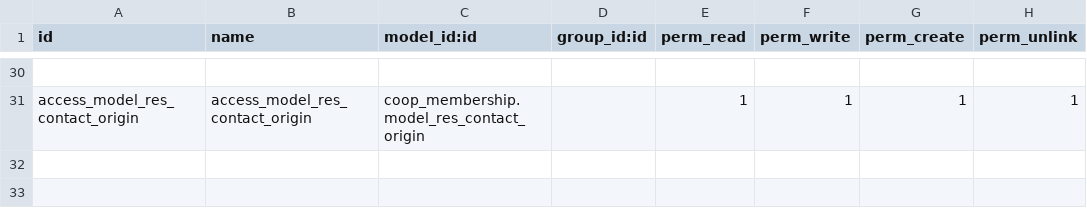
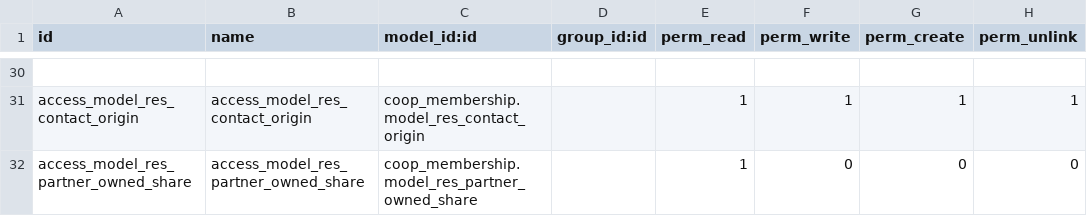
Before and after one commit to AwesomeFoodCoops/odoo-production, a CSV file: louve_addons/coop_membership_access_rights/security/ir.model.access.csv, drawn as a sheet; only a part is shown, gaps mark what is left out; the diff names each change by its address in the sheet, - before the commit and + after, or states it on an @@ line.

Commit message:
[ADD] - S#12994 - Part 1: Partner Owned Shares

```diff
--- a/louve_addons/coop_membership_access_rights/security/ir.model.access.csv
+++ b/louve_addons/coop_membership_access_rights/security/ir.model.access.csv
+row 32: access_model_res_partner_owned_share | access_model_res_partner_owned_share | coop_membership.model_res_partner_owned_share |  | 1 | 0 | 0 | 0
```
Also changed, not shown: 8 other files.
